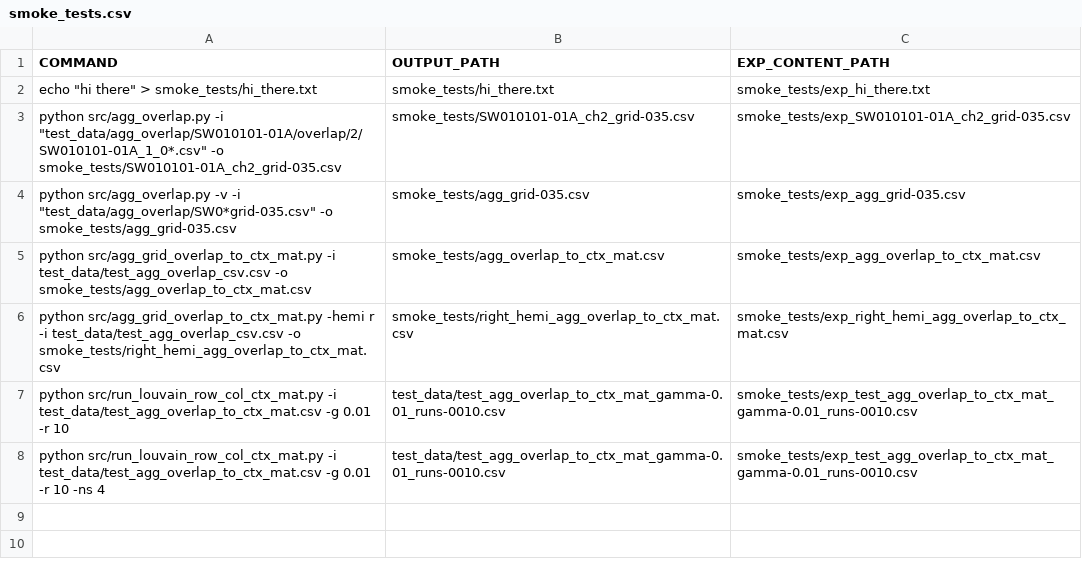
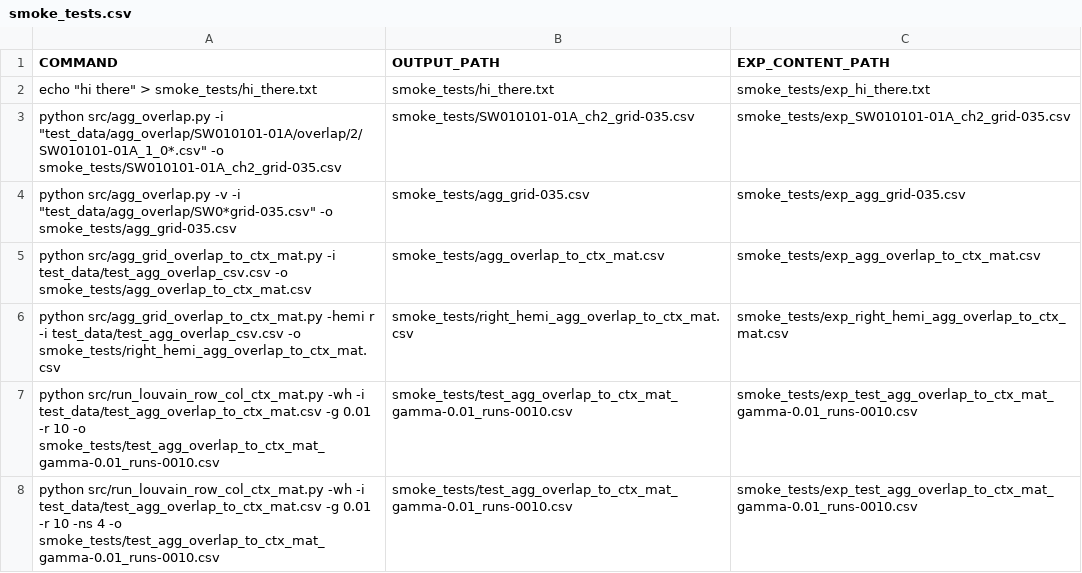
Before and after one commit to lhgarciaa/sc_project, a CSV file: smoke_tests/smoke_tests.csv, drawn as a sheet.

```diff
--- a/smoke_tests/smoke_tests.csv
+++ b/smoke_tests/smoke_tests.csv
@@ -6,3 +6,3 @@ python src/agg_grid_overlap_to_ctx_mat.py -i test_data/test_agg_overlap_csv.csv
 python src/agg_grid_overlap_to_ctx_mat.py -hemi r -i test_data/test_agg_overlap_csv.csv -o smoke_tests/right_hemi_agg_overlap_to_ctx_mat.csv, smoke_tests/right_hemi_agg_overlap_to_ctx_mat.csv, smoke_tests/exp_right_hemi_agg_overlap_to_ctx_mat.csv
-python src/run_louvain_row_col_ctx_mat.py -i test_data/test_agg_overlap_to_ctx_mat.csv -g 0.01 -r 10, test_data/test_agg_overlap_to_ctx_mat_gamma-0.01_runs-0010.csv, smoke_tests/exp_test_agg_overlap_to_ctx_mat_gamma-0.01_runs-0010.csv
-python src/run_louvain_row_col_ctx_mat.py -i test_data/test_agg_overlap_to_ctx_mat.csv -g 0.01 -r 10 -ns 4, test_data/test_agg_overlap_to_ctx_mat_gamma-0.01_runs-0010.csv, smoke_tests/exp_test_agg_overlap_to_ctx_mat_gamma-0.01_runs-0010.csv
+python src/run_louvain_row_col_ctx_mat.py -wh -i test_data/test_agg_overlap_to_ctx_mat.csv -g 0.01 -r 10 -o smoke_tests/test_agg_overlap_to_ctx_mat_gamma-0.01_runs-0010.csv, smoke_tests/test_agg_overlap_to_ctx_mat_gamma-0.01_runs-0010.csv, smoke_tests/exp_test_agg_overlap_to_ctx_mat_gamma-0.01_runs-0010.csv
+python src/run_louvain_row_col_ctx_mat.py -wh -i test_data/test_agg_overlap_to_ctx_mat.csv -g 0.01 -r 10 -ns 4 -o smoke_tests/test_agg_overlap_to_ctx_mat_gamma-0.01_runs-0010.csv, smoke_tests/test_agg_overlap_to_ctx_mat_gamma-0.01_runs-0010.csv, smoke_tests/exp_test_agg_overlap_to_ctx_mat_gamma-0.01_runs-0010.csv
```
Also changed, not shown: 3 other files.
